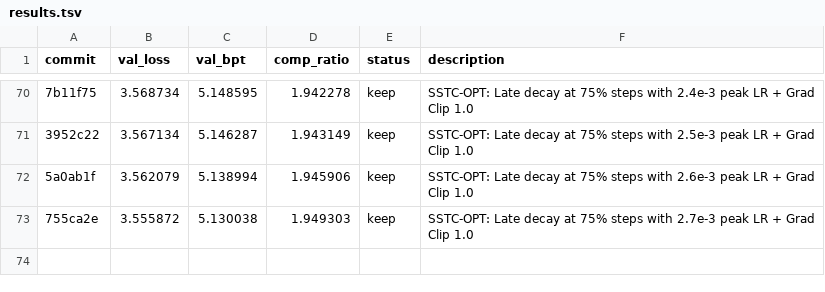
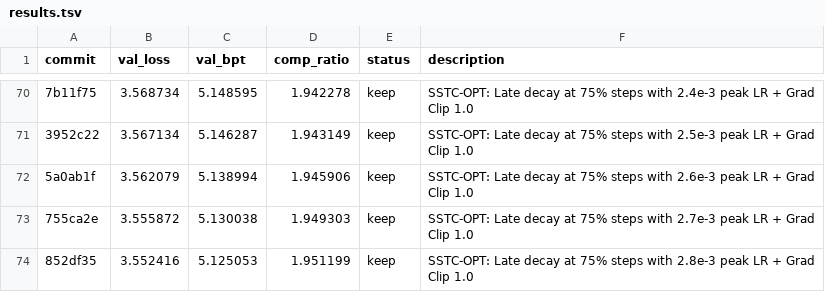
Before and after one commit to nat3058/commavq_autoresearch, a TSV file: commavq_autoresearch/results.tsv, drawn as a sheet; only a part is shown, gaps mark what is left out; the diff names each change by its address in the sheet, - before the commit and + after, or states it on an @@ line.

Commit message:
Update results.tsv for keep: SSTC-OPT: Late decay at 75% steps with 2.8e-3 peak LR + Grad Clip 1.0

```diff
--- a/commavq_autoresearch/results.tsv
+++ b/commavq_autoresearch/results.tsv
+row 74: 852df35 | 3.552416 | 5.125053 | 1.951199 | keep | SSTC-OPT: Late decay at 75% steps with 2.8e-3 peak LR + Grad Clip 1.0
```
